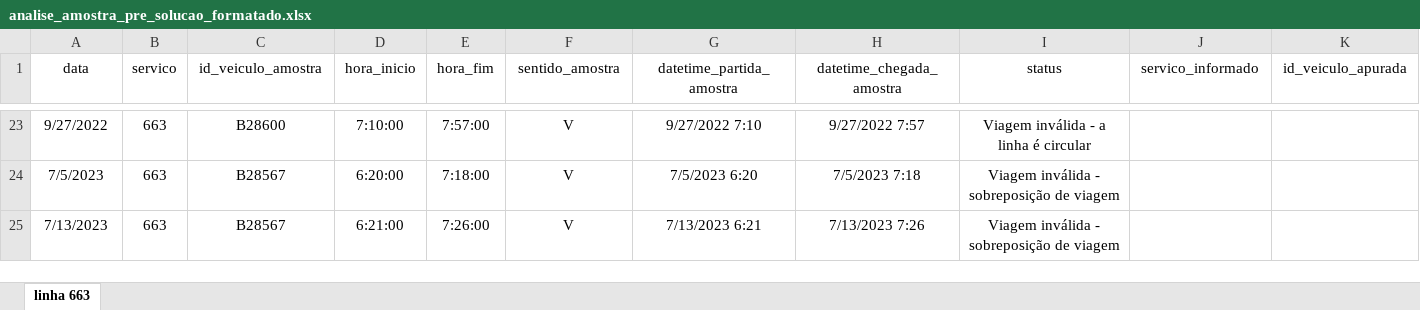
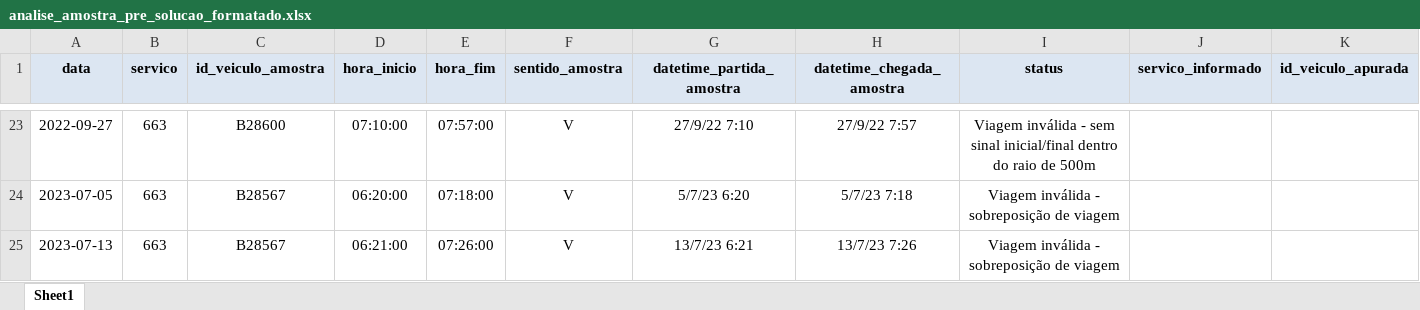
Before and after one commit to RJ-SMTR/subsidio_recursos, an Excel workbook: SMTR202212006620_663_2022_12_16/data/output/analise_amostra_pre_solucao_formatado.xlsx, sheet Sheet1, drawn as a sheet; only a part is shown, gaps mark what is left out; values as stored, in another font and other column widths than the file's, no borders; the diff covers the shown part only; the diff names each change by its address in the sheet, - before the commit and + after, or states it on an @@ line.

```diff
--- a/SMTR202212006620_663_2022_12_16/data/output/analise_amostra_pre_solucao_formatado.xlsx (sheet Sheet1)
+++ b/SMTR202212006620_663_2022_12_16/data/output/analise_amostra_pre_solucao_formatado.xlsx (sheet Sheet1)
-sheet tab: linha 663
+sheet tab: Sheet1
@@ A1:K1 fill: none → #DCE6F2, bold: off → on @@
-A23 (data): 9/27/2022
+A23 (data): 2022-09-27
-D23 (hora_inicio): 7:10:00
+D23 (hora_inicio): 07:10:00
-E23 (hora_fim): 7:57:00
+E23 (hora_fim): 07:57:00
-G23 (datetime_partida_amostra): 9/27/2022 7:10
+G23 (datetime_partida_amostra): 27/9/22 7:10
-H23 (datetime_chegada_amostra): 9/27/2022 7:57
+H23 (datetime_chegada_amostra): 27/9/22 7:57
-I23 (status): …inválida - a linha é circular
+I23 (status): …inválida - sem sinal inicial/final dentro do raio de 500m
-A24 (data): 7/5/2023
+A24 (data): 2023-07-05
-D24 (hora_inicio): 6:20:00
+D24 (hora_inicio): 06:20:00
-E24 (hora_fim): 7:18:00
+E24 (hora_fim): 07:18:00
-G24 (datetime_partida_amostra): 7/5/2023 6:20
+G24 (datetime_partida_amostra): 5/7/23 6:20
-H24 (datetime_chegada_amostra): 7/5/2023 7:18
+H24 (datetime_chegada_amostra): 5/7/23 7:18
-A25 (data): 7/13/2023
+A25 (data): 2023-07-13
-D25 (hora_inicio): 6:21:00
+D25 (hora_inicio): 06:21:00
-E25 (hora_fim): 7:26:00
+E25 (hora_fim): 07:26:00
-G25 (datetime_partida_amostra): 7/13/2023 6:21
+G25 (datetime_partida_amostra): 13/7/23 6:21
-H25 (datetime_chegada_amostra): 7/13/2023 7:26
+H25 (datetime_chegada_amostra): 13/7/23 7:26
```
Also changed, not shown: 6 added rows, 6 removed rows, 103 edited cells and cell formats elsewhere in this sheet, 15 other files.
